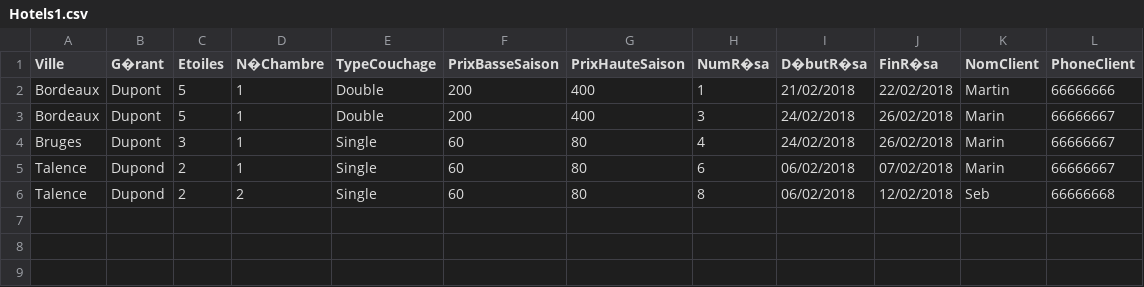
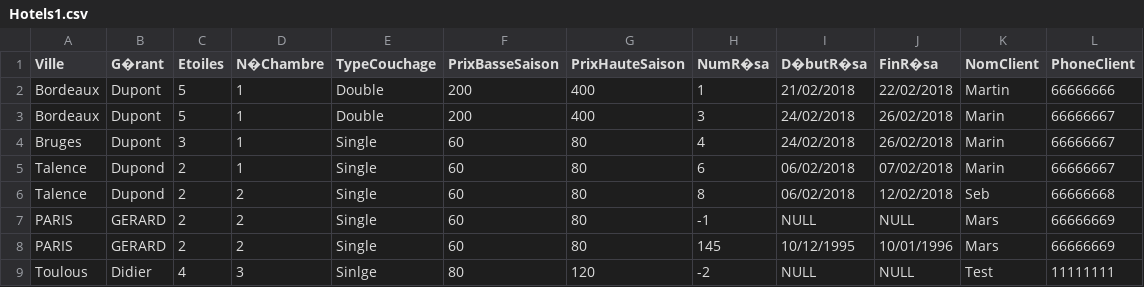
Before and after one commit to coddy33/projetBDD, a CSV file: Hotels1.csv, drawn as a sheet.

Commit message:
jj

```diff
--- a/Hotels1.csv
+++ b/Hotels1.csv
@@ -6 +6,4 @@ Talence,Dupond,2,1,Single,60,80,6,06/02/2018,07/02/2018,Marin,66666667
 Talence,Dupond,2,2,Single,60,80,8,06/02/2018,12/02/2018,Seb,66666668
+PARIS,GERARD,2,2,Single,60,80,-1,NULL,NULL,Mars,66666669
+PARIS,GERARD,2,2,Single,60,80,145,10/12/1995,10/01/1996,Mars,66666669
+Toulous,Didier,4,3,Sinlge,80,120,-2,NULL,NULL,Test,11111111
```
